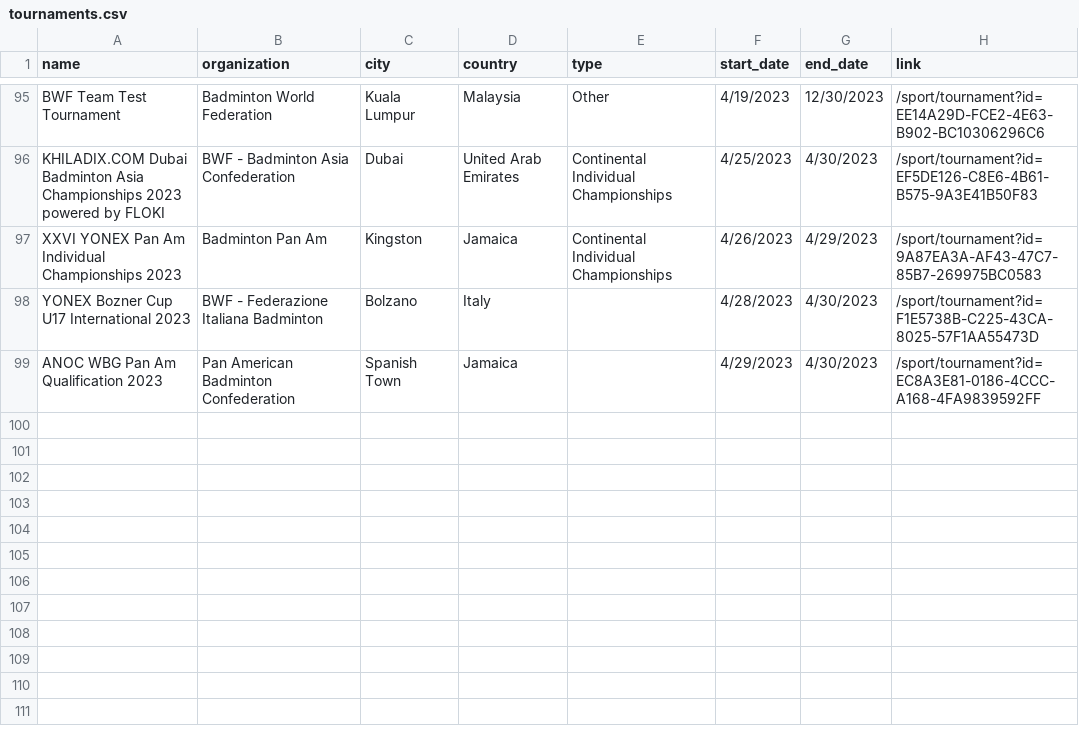
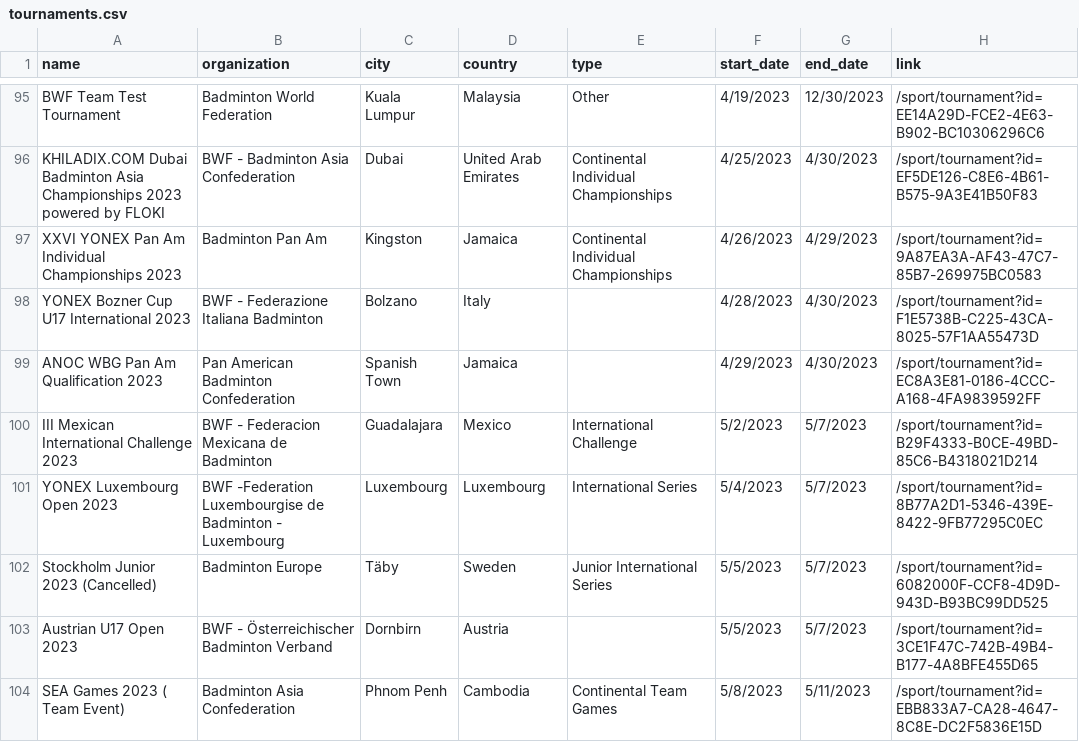
Before and after one commit to SanderP99/Badminton-Data, a CSV file: out/tournaments.csv, drawn as a sheet; only a part is shown, gaps mark what is left out; the diff names each change by its address in the sheet, - before the commit and + after, or states it on an @@ line.

```diff
--- a/out/tournaments.csv
+++ b/out/tournaments.csv
+row 100: III Mexican International Challenge 2023 | BWF - Federacion Mexicana de Badminton | Guadalajara | Mexico | International Challenge | 5/2/2023 | 5/7/2023 | /sport/tournament?id=B29F4333-B0CE-49BD-85C6-B4318021D214
+row 101: YONEX Luxembourg Open 2023 | BWF -Federation Luxembourgise de Badminton - Luxembourg | Luxembourg | Luxembourg | International Series | 5/4/2023 | 5/7/2023 | /sport/tournament?id=8B77A2D1-5346-439E-8422-9FB77295C0EC
+row 102: Stockholm Junior 2023 (Cancelled) | Badminton Europe | Täby | Sweden | Junior International Series | 5/5/2023 | 5/7/2023 | /sport/tournament?id=6082000F-CCF8-4D9D-943D-B93BC99DD525
+row 103: Austrian U17 Open 2023 | BWF - Österreichischer Badminton Verband | Dornbirn | Austria |  | 5/5/2023 | 5/7/2023 | /sport/tournament?id=3CE1F47C-742B-49B4-B177-4A8BFE455D65
+row 104: SEA Games 2023 ( Team Event) | Badminton Asia Confederation | Phnom Penh | Cambodia | Continental Team Games | 5/8/2023 | 5/11/2023 | /sport/tournament?id=EBB833A7-CA28-4647-8C8E-DC2F5836E15D
```
Also changed, not shown: 5 other files.
